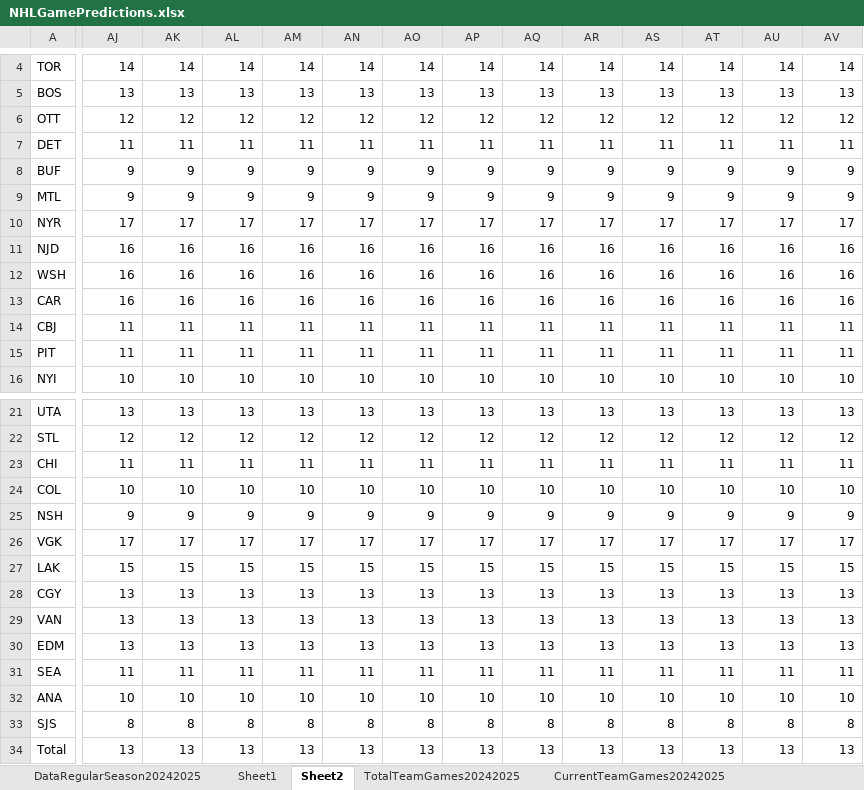
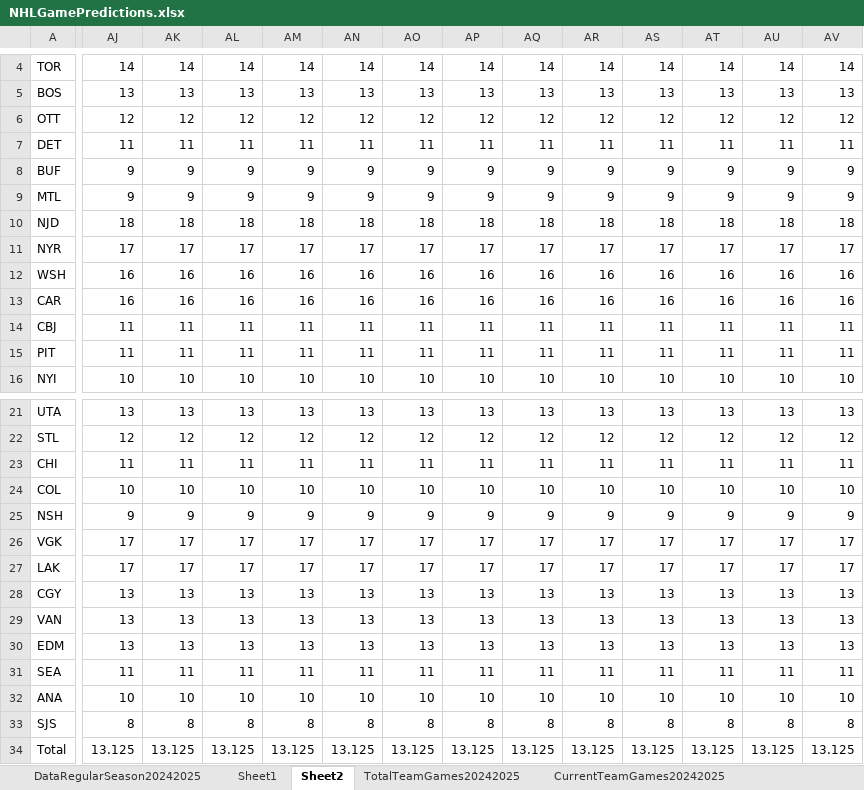
Before and after one commit to abriggs914/Coding_Practice, an Excel workbook: Python/Jerseys/NHLGamePredictions.xlsx, sheet Sheet2, drawn as a sheet; only a part is shown, gaps mark what is left out; values as stored, in another font and other column widths than the file's, no borders; conditional formats and table styles not drawn; removed rows and columns are numbered as before the commit, all else as after; rows hold the shown columns only; the diff covers the shown part only; the diff names each change by its address in the sheet, - before the commit and + after, or states it on an @@ line.

```diff
--- a/Python/Jerseys/NHLGamePredictions.xlsx (sheet Sheet2)
+++ b/Python/Jerseys/NHLGamePredictions.xlsx (sheet Sheet2)
+row 10: NJD | 18 | 18 | 18 | 18 | 18 | 18 | 18 | 18 | 18 | 18 | 18 | 18 | 18
-row 11: NJD | 16 | 16 | 16 | 16 | 16 | 16 | 16 | 16 | 16 | 16 | 16 | 16 | 16
-AJ27: 15
+AJ27: 17
-AK27: 15
+AK27: 17
-AL27: 15
+AL27: 17
-AM27: 15
+AM27: 17
-AN27: 15
+AN27: 17
-AO27: 15
+AO27: 17
-AP27: 15
+AP27: 17
-AQ27: 15
+AQ27: 17
-AR27: 15
+AR27: 17
-AS27: 15
+AS27: 17
-AT27: 15
+AT27: 17
-AU27: 15
+AU27: 17
-AV27: 15
+AV27: 17
-AJ34: 13
+AJ34: 13.125
-AK34: 13
+AK34: 13.125
-AL34: 13
+AL34: 13.125
-AM34: 13
+AM34: 13.125
-AN34: 13
+AN34: 13.125
-AO34: 13
+AO34: 13.125
-AP34: 13
+AP34: 13.125
-AQ34: 13
+AQ34: 13.125
-AR34: 13
+AR34: 13.125
-AS34: 13
+AS34: 13.125
-AT34: 13
+AT34: 13.125
-AU34: 13
+AU34: 13.125
-AV34: 13
+AV34: 13.125
```
Also changed, not shown: 310 edited cells elsewhere in this sheet, sheet StatsRegularSeason20242025, sheet Sheet1, sheet DataRegularSeason20242025, sheet CurrentTeamGames20242025, sheet WatchedGames20242025, formulas that keep their value, charts or pictures, 1 other file.
